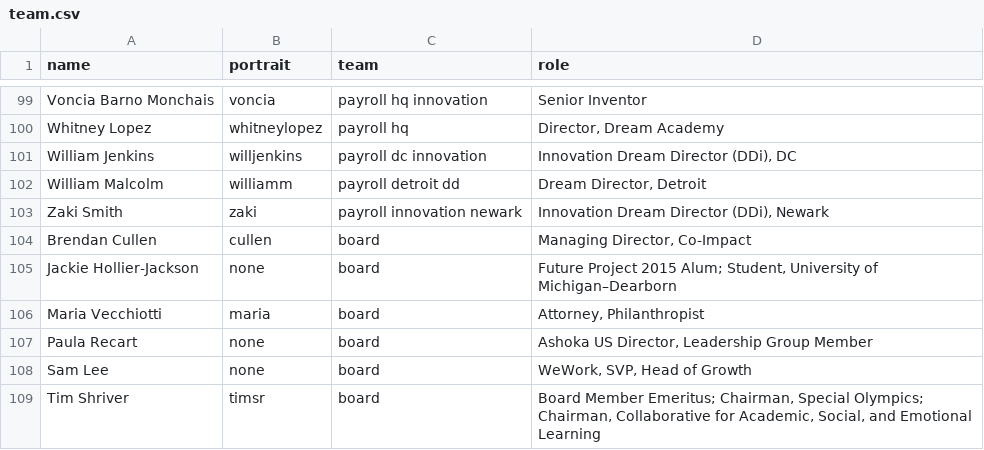
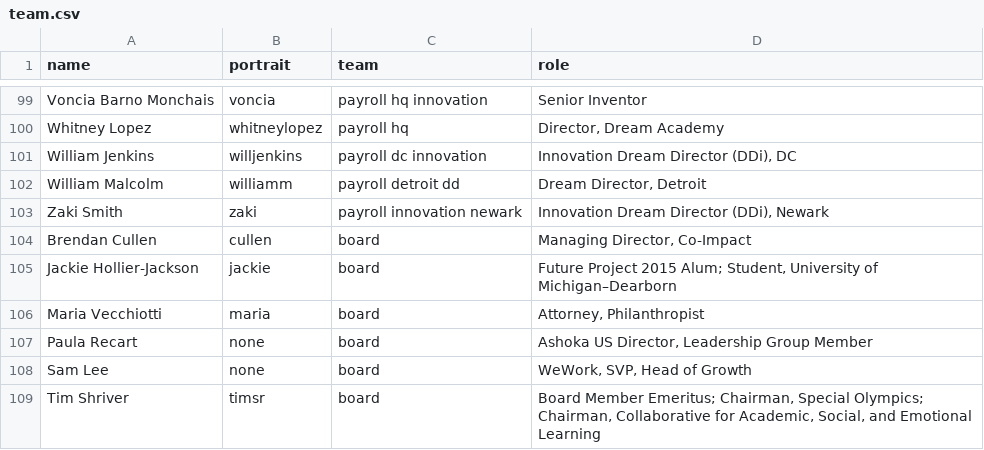
Before and after one commit to futureproject/futureproject.github.com, a CSV file: _data/team.csv, drawn as a sheet; only a part is shown, gaps mark what is left out.

Commit message:
added jackie's photo

```diff
--- a/_data/team.csv
+++ b/_data/team.csv
@@ -104,3 +104,3 @@ Zaki Smith,zaki,payroll innovation newark,"Innovation Dream Director (DDi), Newa
 Brendan Cullen,cullen,board,"Managing Director, Co-Impact "
-Jackie Hollier-Jackson,none,board,"Future Project 2015 Alum; Student, University of Michigan–Dearborn"
+Jackie Hollier-Jackson,jackie,board,"Future Project 2015 Alum; Student, University of Michigan–Dearborn"
 Maria Vecchiotti,maria,board,"Attorney, Philanthropist "
```
